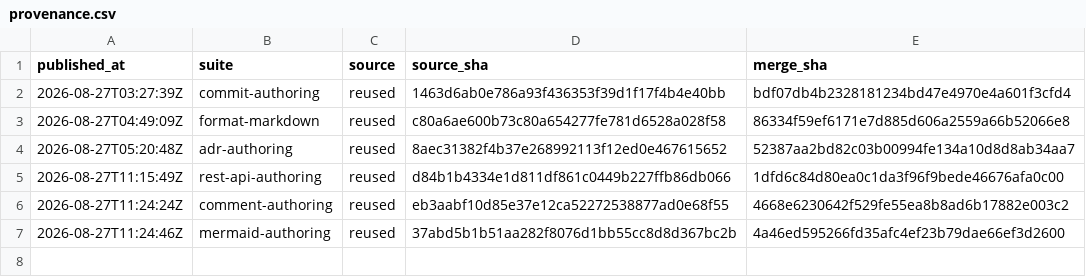
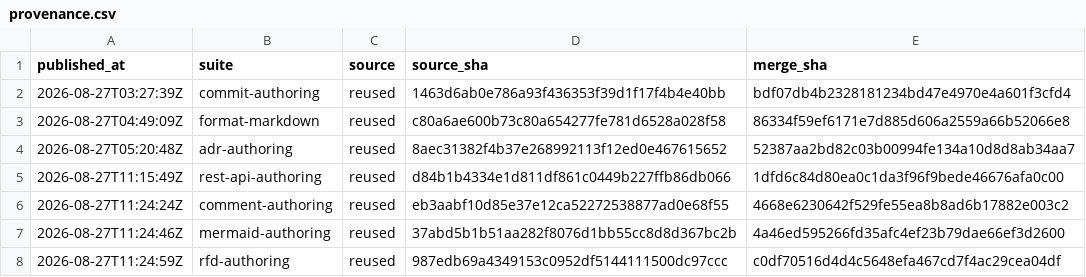
Before and after one commit to fagerbergj/dotagents, a CSV file: provenance.csv, drawn as a sheet.

```diff
--- a/provenance.csv
+++ b/provenance.csv
@@ -7 +7,2 @@ published_at,suite,source,source_sha,merge_sha
 2026-08-27T11:24:46Z,mermaid-authoring,reused,37abd5b1b51aa282f8076d1bb55cc8d8d367bc2b,4a46ed595266fd35afc4ef23b79dae66ef3d2600
+2026-08-27T11:24:59Z,rfd-authoring,reused,987edb69a4349153c0952df5144111500dc97ccc,c0df70516d4d4c5648efa467cd7f4ac29cea04df
```
Also changed, not shown: 3 other files.
